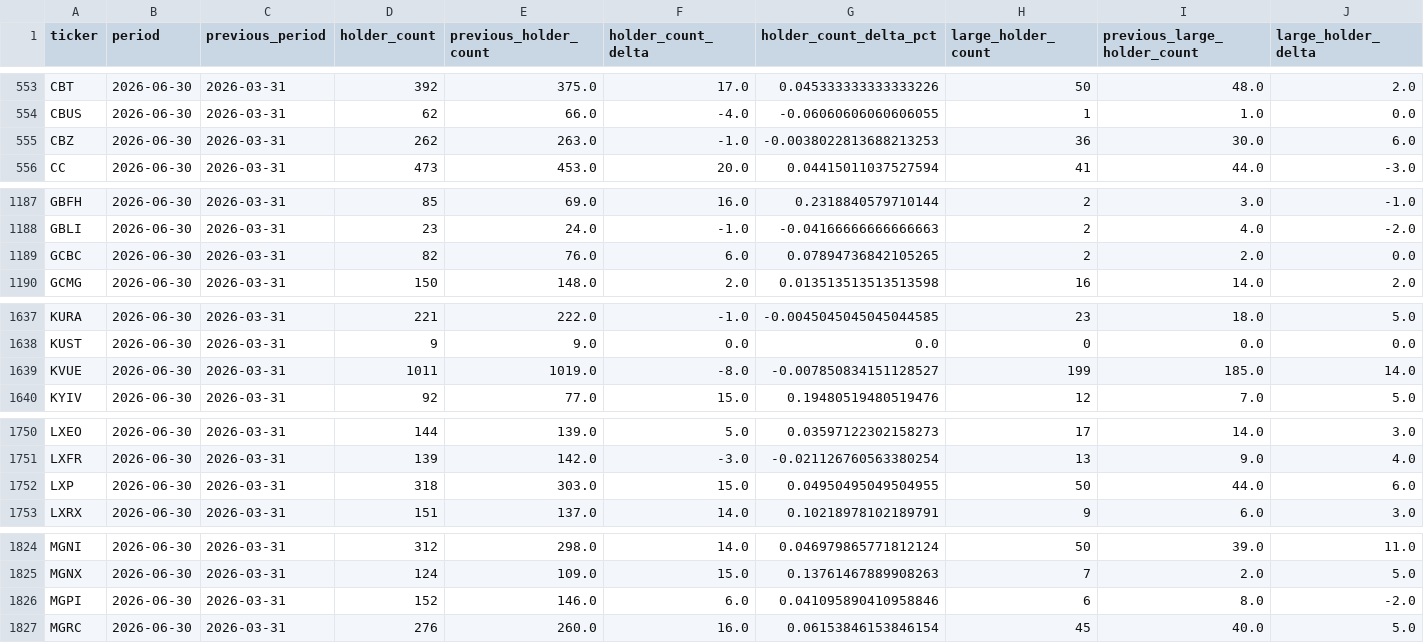
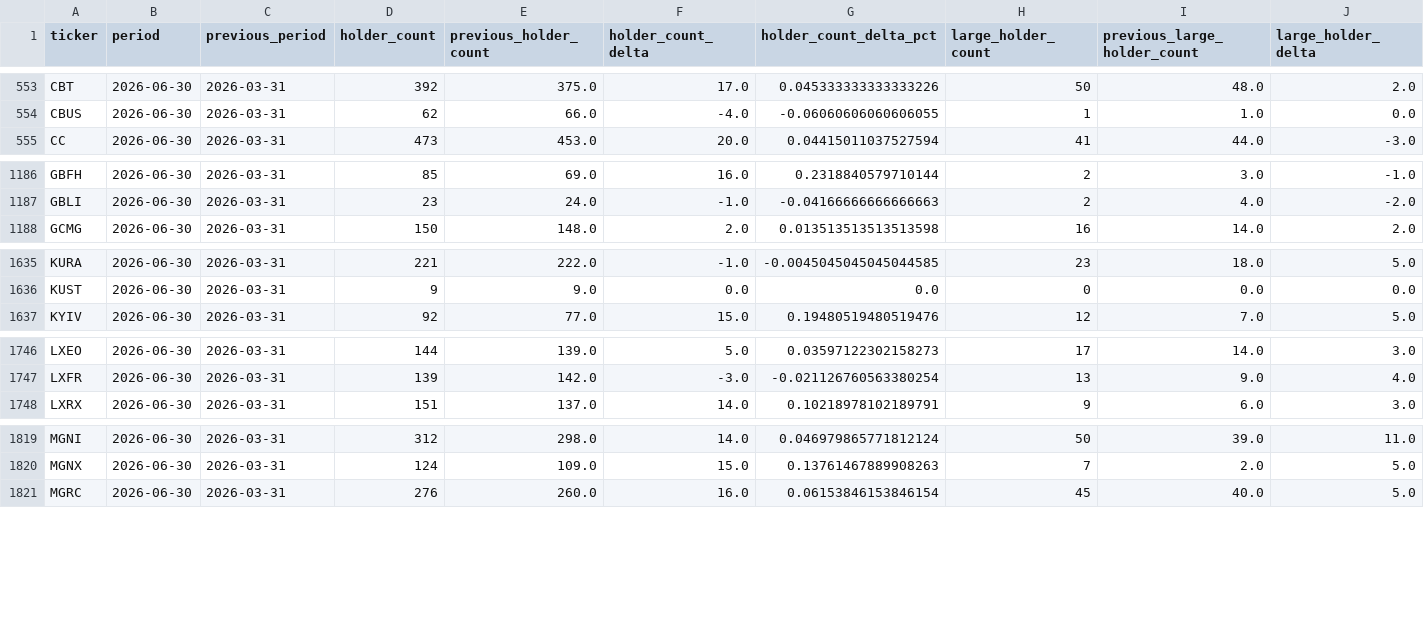
Before and after one commit to Druckkette/boerse-dashboard, a CSV file: output/institutional_13f_trends.csv, drawn as a sheet; only a part is shown, gaps mark what is left out; rows hold the shown columns only; the diff covers the shown part only; the diff names each change by its address in the sheet, - before the commit and + after, or states it on an @@ line.

```diff
--- a/output/institutional_13f_trends.csv
+++ b/output/institutional_13f_trends.csv
-row 555: CBZ | 2026-06-30 | 2026-03-31 | 262 | 263.0 | -1.0 | -0.0038022813688213253 | 36 | 30.0 | 6.0
-row 1189: GCBC | 2026-06-30 | 2026-03-31 | 82 | 76.0 | 6.0 | 0.07894736842105265 | 2 | 2.0 | 0.0
-row 1639: KVUE | 2026-06-30 | 2026-03-31 | 1011 | 1019.0 | -8.0 | -0.007850834151128527 | 199 | 185.0 | 14.0
-row 1752: LXP | 2026-06-30 | 2026-03-31 | 318 | 303.0 | 15.0 | 0.04950495049504955 | 50 | 44.0 | 6.0
-row 1826: MGPI | 2026-06-30 | 2026-03-31 | 152 | 146.0 | 6.0 | 0.041095890410958846 | 6 | 8.0 | -2.0
```
Also changed, not shown: 3 removed rows elsewhere in this file, output/sec13f_cusip_ticker_map.csv, 2 other files.
